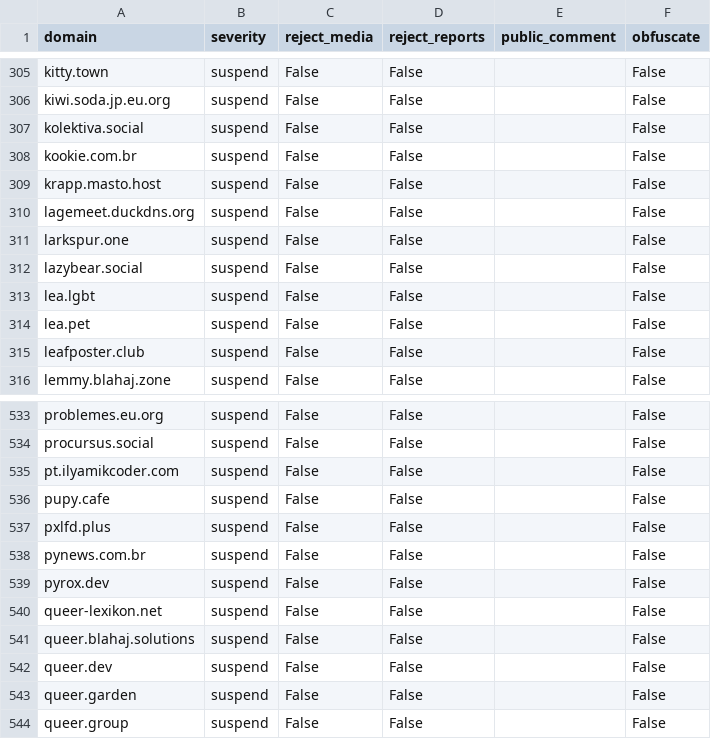
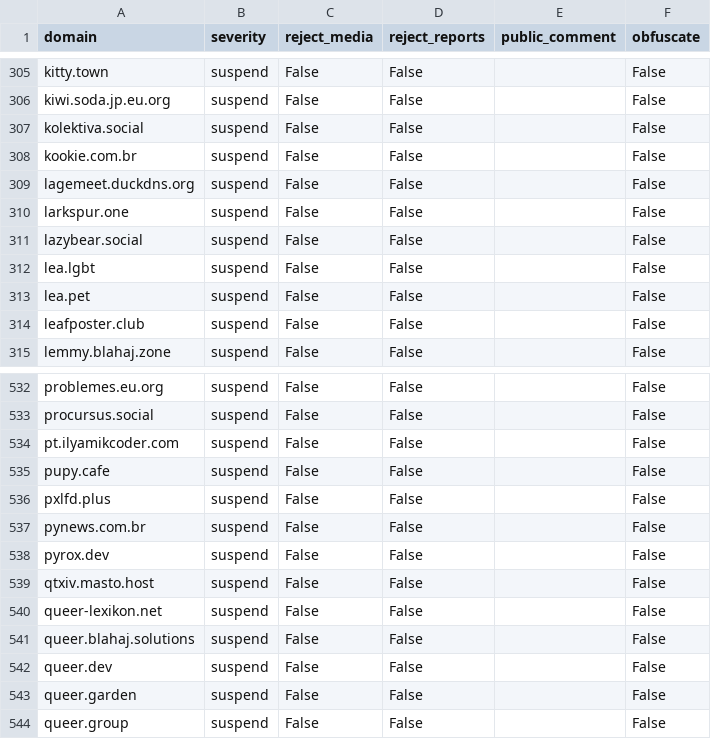
Before and after one commit to kromonos/fedi-health, a CSV file: _unified_tier1_blocklist.csv, drawn as a sheet; only a part is shown, gaps mark what is left out; removed rows and columns are numbered as before the commit, all else as after; the diff names each change by its address in the sheet, - before the commit and + after, or states it on an @@ line.

```diff
--- a/_unified_tier1_blocklist.csv
+++ b/_unified_tier1_blocklist.csv
-row 309: krapp.masto.host | suspend | False | False |  | False
+row 539: qtxiv.masto.host | suspend | False | False |  | False
```
Also changed, not shown: _unified_tier2_blocklist.csv, _unified_tier3_blocklist.csv.
